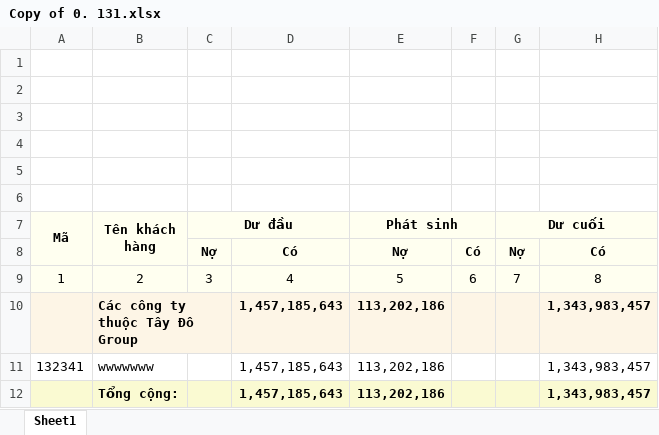
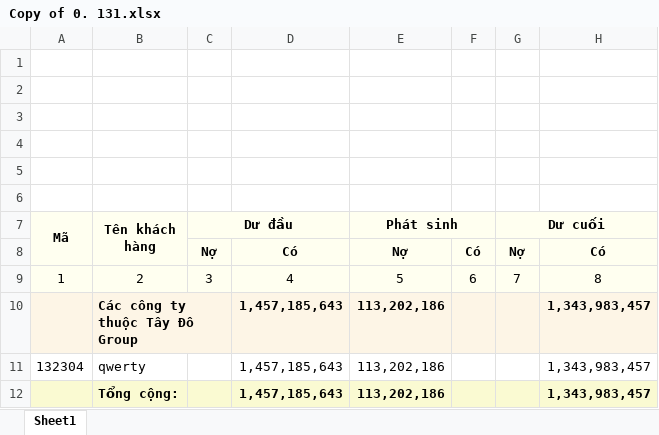
Before and after one commit to My-Name-Hung/BTTD, an Excel workbook: Copy of 0. 131.xlsx, sheet Sheet1, drawn as a sheet; values as stored, in another font and other column widths than the file's, no borders; charts and pictures not drawn; the diff names each change by its address in the sheet, - before the commit and + after, or states it on an @@ line.

```diff
--- a/Copy of 0. 131.xlsx (sheet Sheet1)
+++ b/Copy of 0. 131.xlsx (sheet Sheet1)
-A11 (Mã): 132341
+A11 (Mã): 132304
-B11 (Tên khách hàng): wwwwwww
+B11 (Tên khách hàng): qwerty
```
Also changed, not shown: 3 other files.
